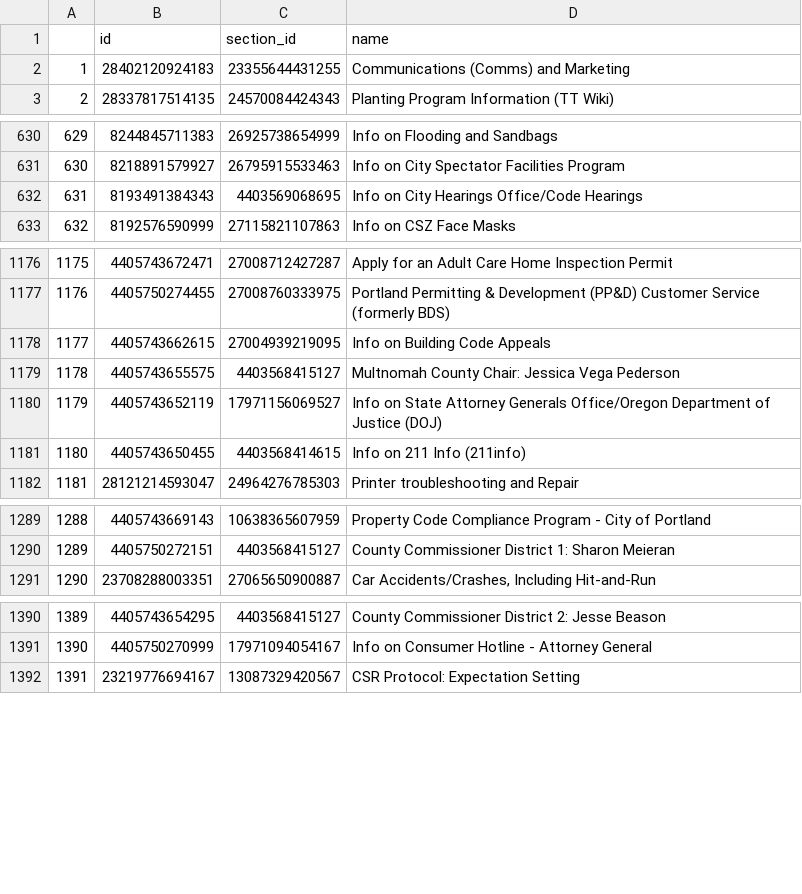
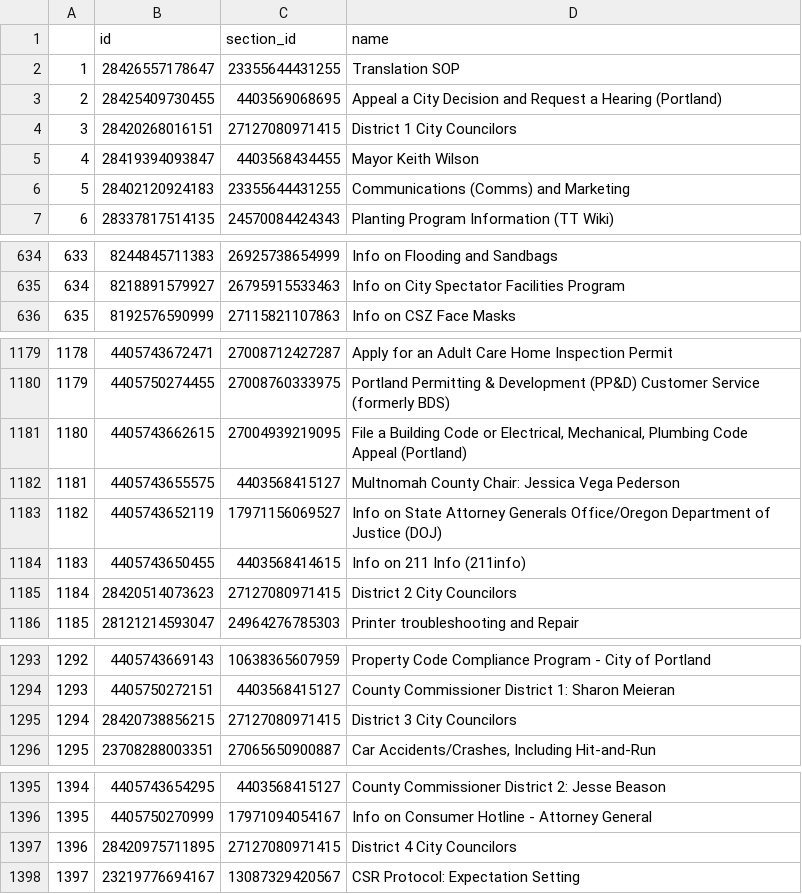
Before and after one commit to eGovPDX/zendesk-data-analysis, a CSV file: data/articles.csv, drawn as a sheet; only a part is shown, gaps mark what is left out; removed rows and columns are numbered as before the commit, all else as after; the diff covers the shown part only; the diff names each change by its address in the sheet, - before the commit and + after, or states it on an @@ line.

```diff
--- a/data/articles.csv
+++ b/data/articles.csv
+row 2: 1 | 28426557178647 | 23355644431255 | Translation SOP
+row 3: 2 | 28425409730455 | 4403569068695 | Appeal a City Decision and Request a Hearing (Portland)
+row 4: 3 | 28420268016151 | 27127080971415 | District 1 City Councilors
+row 5: 4 | 28419394093847 | 4403568434455 | Mayor Keith Wilson
@@ column A renumbered from row 6 down @@
-row 632: 631 | 8193491384343 | 4403569068695 | Info on City Hearings Office/Code Hearings
-D1181 (name): Info on Building Code Appeals
+D1181 (name): File a Building Code or Electrical, Mechanical, Plumbing Code Appeal (Portland)
+row 1185: 1184 | 28420514073623 | 27127080971415 | District 2 City Councilors
+row 1295: 1294 | 28420738856215 | 27127080971415 | District 3 City Councilors
+row 1397: 1396 | 28420975711895 | 27127080971415 | District 4 City Councilors
```
Also changed, not shown: 3 edited cells elsewhere in this file.
